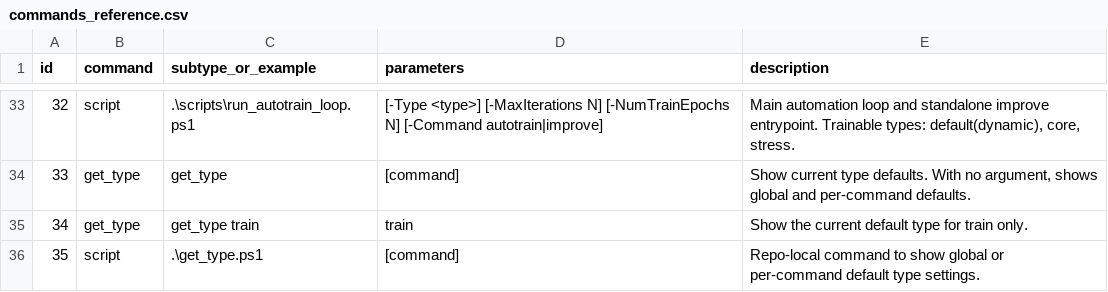
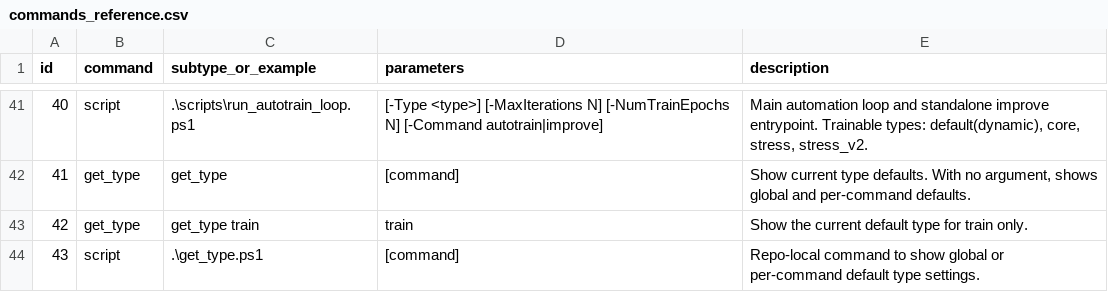
Before and after one commit to TheQuantifier/AiLanguageCore, a CSV file: docs/commands_reference.csv, drawn as a sheet; only a part is shown, gaps mark what is left out; the diff covers the shown part only.

Commit message:
first v2 stress run for response_type run

```diff
--- a/docs/commands_reference.csv
+++ b/docs/commands_reference.csv
@@ -33,4 +41,4 @@ id,command,subtype_or_example,parameters,description
-32,script,.\scripts\run_autotrain_loop.ps1,"[-Type <type>] [-MaxIterations N] [-NumTrainEpochs N] [-Command autotrain|improve]","Main automation loop and standalone improve entrypoint. Trainable types: default(dynamic), core, stress."
-33,get_type,get_type,"[command]","Show current type defaults. With no argument, shows global and per-command defaults."
-34,get_type,get_type train,"train","Show the current default type for train only."
-35,script,.\get_type.ps1,"[command]","Repo-local command to show global or per-command default type settings."
+40,script,.\scripts\run_autotrain_loop.ps1,"[-Type <type>] [-MaxIterations N] [-NumTrainEpochs N] [-Command autotrain|improve]","Main automation loop and standalone improve entrypoint. Trainable types: default(dynamic), core, stress, stress_v2."
+41,get_type,get_type,"[command]","Show current type defaults. With no argument, shows global and per-command defaults."
+42,get_type,get_type train,"train","Show the current default type for train only."
+43,script,.\get_type.ps1,"[command]","Repo-local command to show global or per-command default type settings."
```
Also changed, not shown: 8 added rows and 59 edited cells elsewhere in this file, 13 other files.
